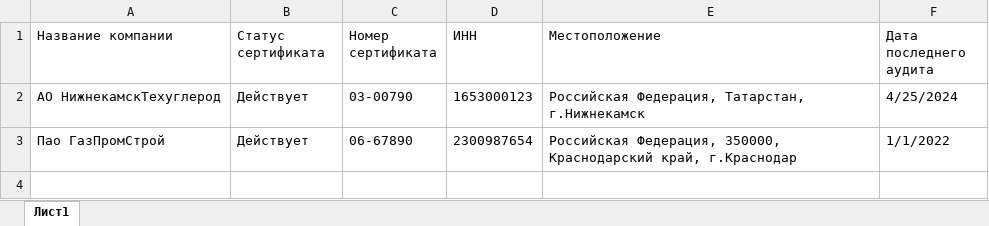
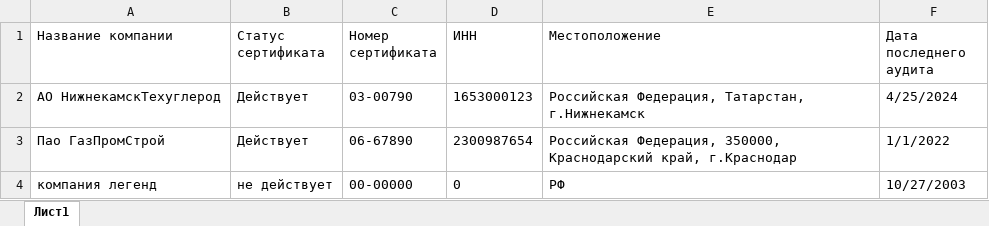
Before and after one commit to Legenda1cr/Legendacompany, an Excel workbook: сертификаты.xlsx, sheet Лист1, drawn as a sheet; values as stored, in another font and other column widths than the file's, no borders; the diff names each change by its address in the sheet, - before the commit and + after, or states it on an @@ line.

Commit message:
Add files via upload

```diff
--- a/сертификаты.xlsx (sheet Лист1)
+++ b/сертификаты.xlsx (sheet Лист1)
+row 4: компания легенд | не действует | 00-00000 | 0 | РФ | 10/27/2003
```
